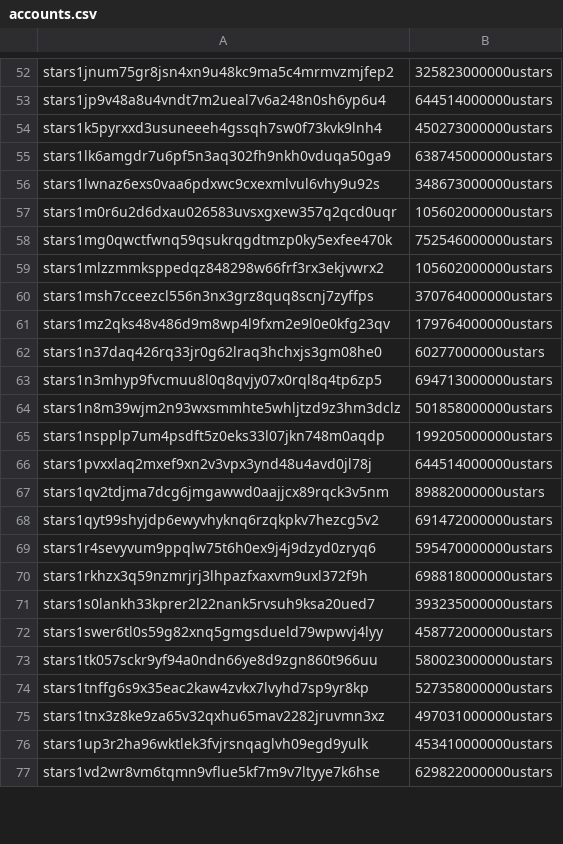
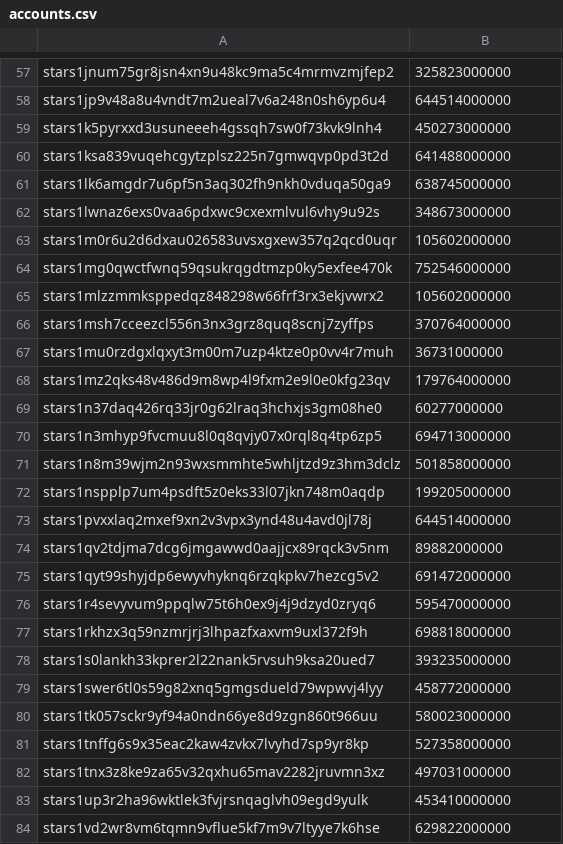
Before and after one commit to public-awesome/mainnet, a CSV file: stargaze-1/accounts/accounts.csv, drawn as a sheet; only a part is shown, gaps mark what is left out; addresses are those after the commit; the diff covers the shown part only; the diff names each change by its address in the sheet, - before the commit and + after, or states it on an @@ line.

```diff
--- a/stargaze-1/accounts/accounts.csv
+++ b/stargaze-1/accounts/accounts.csv
-B57: 325823000000ustars
+B57: 325823000000
-B58: 644514000000ustars
+B58: 644514000000
-B59: 450273000000ustars
+B59: 450273000000
+row 60: stars1ksa839vuqehcgytzplsz225n7gmwqvp0pd3t2d | 641488000000
-B61: 638745000000ustars
+B61: 638745000000
-B62: 348673000000ustars
+B62: 348673000000
-B63: 105602000000ustars
+B63: 105602000000
-B64: 752546000000ustars
+B64: 752546000000
-B65: 105602000000ustars
+B65: 105602000000
-B66: 370764000000ustars
+B66: 370764000000
+row 67: stars1mu0rzdgxlqxyt3m00m7uzp4ktze0p0vv4r7muh | 36731000000
-B68: 179764000000ustars
+B68: 179764000000
-B69: 60277000000ustars
+B69: 60277000000
-B70: 694713000000ustars
+B70: 694713000000
-B71: 501858000000ustars
+B71: 501858000000
-B72: 199205000000ustars
+B72: 199205000000
-B73: 644514000000ustars
+B73: 644514000000
-B74: 89882000000ustars
+B74: 89882000000
-B75: 691472000000ustars
+B75: 691472000000
-B76: 595470000000ustars
+B76: 595470000000
-B77: 698818000000ustars
+B77: 698818000000
-B78: 393235000000ustars
+B78: 393235000000
-B79: 458772000000ustars
+B79: 458772000000
-B80: 580023000000ustars
+B80: 580023000000
-B81: 527358000000ustars
+B81: 527358000000
-B82: 497031000000ustars
+B82: 497031000000
-B83: 453410000000ustars
+B83: 453410000000
-B84: 629822000000ustars
+B84: 629822000000
```
Also changed, not shown: 7 added rows and 67 edited cells elsewhere in this file, 4 other files.
